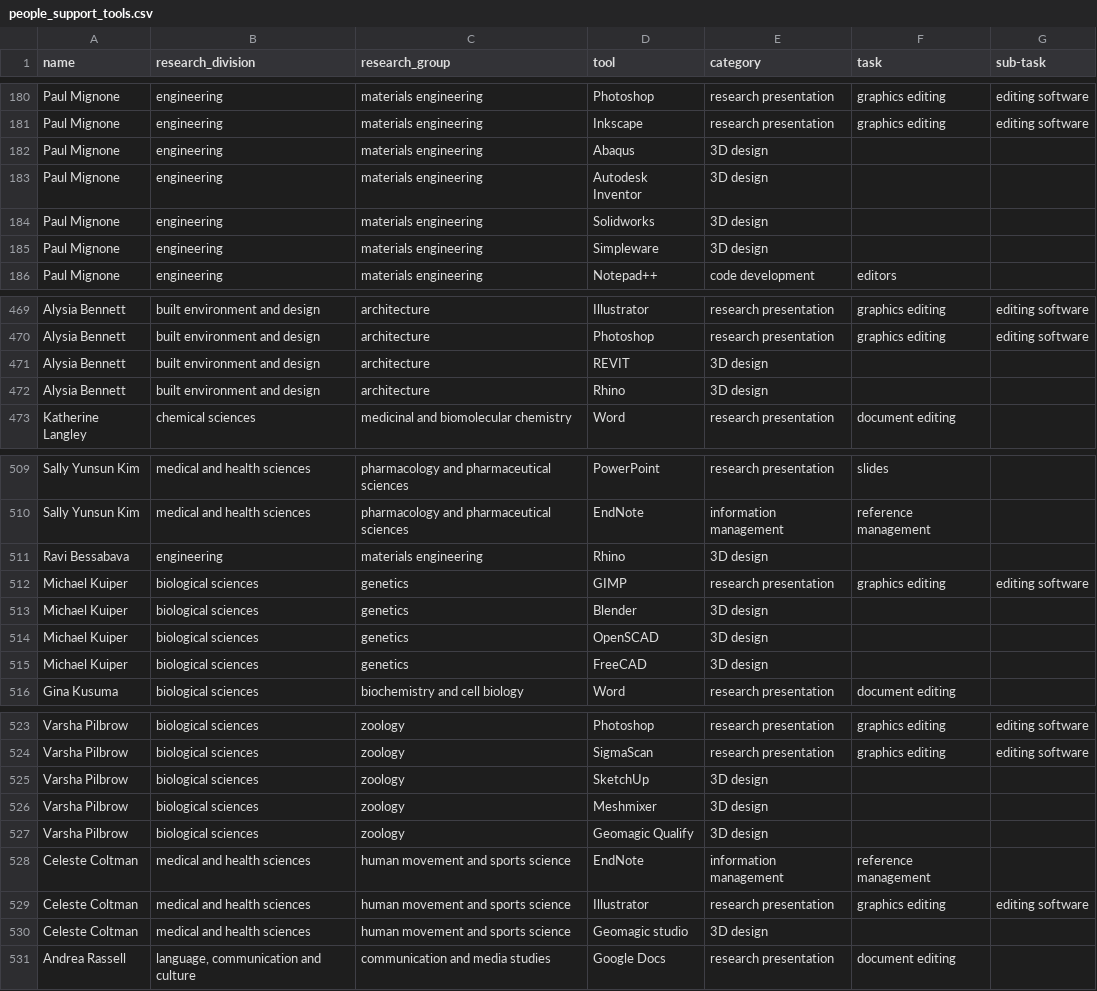
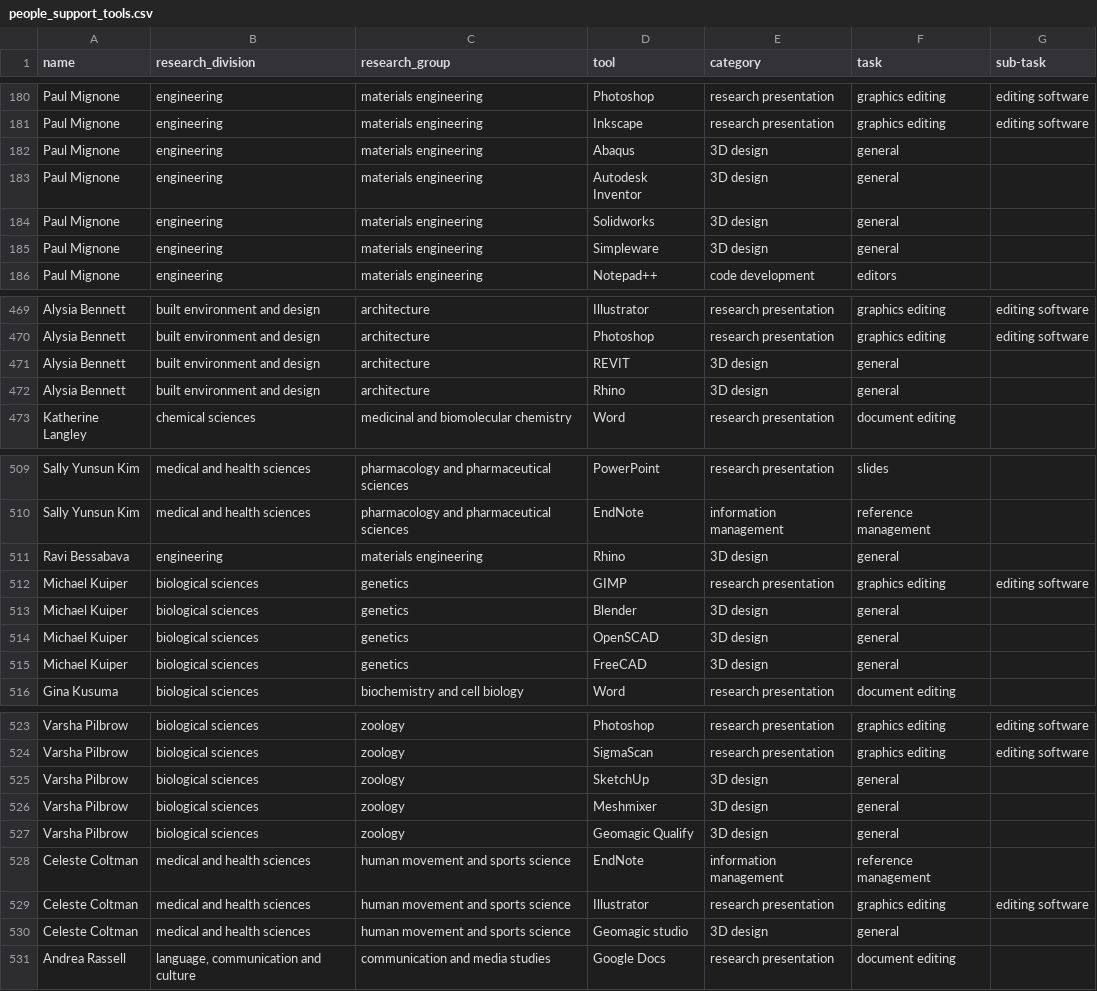
Before and after one commit to DamienIrving/resbaz-posters, a CSV file: data/derived/people_support_tools.csv, drawn as a sheet; only a part is shown, gaps mark what is left out; the diff covers the shown part only.

Commit message:
Added task for CAD tools

```diff
--- a/data/derived/people_support_tools.csv
+++ b/data/derived/people_support_tools.csv
@@ -181,6 +181,6 @@ Paul Mignone,engineering,materials engineering,Photoshop,research presentation,g
 Paul Mignone,engineering,materials engineering,Inkscape,research presentation,graphics editing,editing software
-Paul Mignone,engineering,materials engineering,Abaqus,3D design,,
-Paul Mignone,engineering,materials engineering,Autodesk Inventor,3D design,,
-Paul Mignone,engineering,materials engineering,Solidworks,3D design,,
-Paul Mignone,engineering,materials engineering,Simpleware,3D design,,
+Paul Mignone,engineering,materials engineering,Abaqus,3D design,general,
+Paul Mignone,engineering,materials engineering,Autodesk Inventor,3D design,general,
+Paul Mignone,engineering,materials engineering,Solidworks,3D design,general,
+Paul Mignone,engineering,materials engineering,Simpleware,3D design,general,
 Paul Mignone,engineering,materials engineering,Notepad++,code development,editors,
@@ -470,4 +470,4 @@ Alysia Bennett,built environment and design,architecture,Illustrator,research pr
 Alysia Bennett,built environment and design,architecture,Photoshop,research presentation,graphics editing,editing software
-Alysia Bennett,built environment and design,architecture,REVIT,3D design,,
-Alysia Bennett,built environment and design,architecture,Rhino,3D design,,
+Alysia Bennett,built environment and design,architecture,REVIT,3D design,general,
+Alysia Bennett,built environment and design,architecture,Rhino,3D design,general,
 Katherine Langley,chemical sciences,medicinal and biomolecular chemistry,Word,research presentation,document editing,
@@ -510,7 +510,7 @@ Sally Yunsun Kim,medical and health sciences,pharmacology and pharmaceutical sci
 Sally Yunsun Kim,medical and health sciences,pharmacology and pharmaceutical sciences,EndNote,information management,reference management,
-Ravi Bessabava,engineering,materials engineering,Rhino,3D design,,
+Ravi Bessabava,engineering,materials engineering,Rhino,3D design,general,
 Michael Kuiper,biological sciences,genetics,GIMP,research presentation,graphics editing,editing software
-Michael Kuiper,biological sciences,genetics,Blender,3D design,,
-Michael Kuiper,biological sciences,genetics,OpenSCAD,3D design,,
-Michael Kuiper,biological sciences,genetics,FreeCAD,3D design,,
+Michael Kuiper,biological sciences,genetics,Blender,3D design,general,
+Michael Kuiper,biological sciences,genetics,OpenSCAD,3D design,general,
+Michael Kuiper,biological sciences,genetics,FreeCAD,3D design,general,
 Gina Kusuma,biological sciences,biochemistry and cell biology,Word,research presentation,document editing,
@@ -524,8 +524,8 @@ Varsha Pilbrow,biological sciences,zoology,Photoshop,research presentation,graph
 Varsha Pilbrow,biological sciences,zoology,SigmaScan,research presentation,graphics editing,editing software
-Varsha Pilbrow,biological sciences,zoology,SketchUp,3D design,,
-Varsha Pilbrow,biological sciences,zoology,Meshmixer,3D design,,
-Varsha Pilbrow,biological sciences,zoology,Geomagic Qualify,3D design,,
+Varsha Pilbrow,biological sciences,zoology,SketchUp,3D design,general,
+Varsha Pilbrow,biological sciences,zoology,Meshmixer,3D design,general,
+Varsha Pilbrow,biological sciences,zoology,Geomagic Qualify,3D design,general,
 Celeste Coltman,medical and health sciences,human movement and sports science,EndNote,information management,reference management,
 Celeste Coltman,medical and health sciences,human movement and sports science,Illustrator,research presentation,graphics editing,editing software
-Celeste Coltman,medical and health sciences,human movement and sports science,Geomagic studio,3D design,,
+Celeste Coltman,medical and health sciences,human movement and sports science,Geomagic studio,3D design,general,
 Andrea Rassell,"language, communication and culture",communication and media studies,Google Docs,research presentation,document editing,
```
Also changed, not shown: 8 edited cells elsewhere in this file, data/support_tools.csv, 1 other file.
